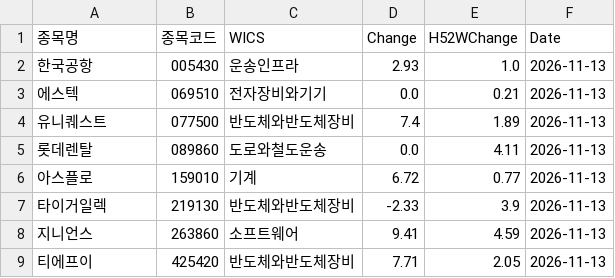
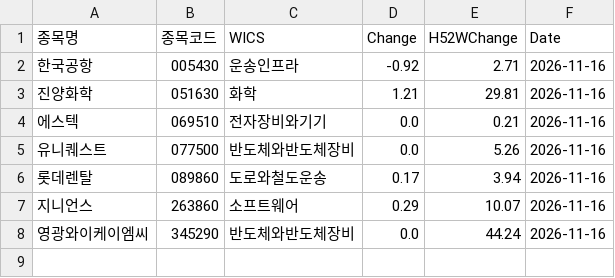
Before and after one commit to hermian/theme_stock, a CSV file: hosung/above52w_below_ath.csv, drawn as a sheet.

Commit message:
Add file via script

```diff
--- a/hosung/above52w_below_ath.csv
+++ b/hosung/above52w_below_ath.csv
@@ -1,9 +1,8 @@
 종목명,종목코드,WICS,Change,H52WChange,Date
-한국공항,005430,운송인프라,2.93,1.0,2026-11-13
-에스텍,069510,전자장비와기기,0.0,0.21,2026-11-13
-유니퀘스트,077500,반도체와반도체장비,7.4,1.89,2026-11-13
-롯데렌탈,089860,도로와철도운송,0.0,4.11,2026-11-13
-아스플로,159010,기계,6.72,0.77,2026-11-13
-타이거일렉,219130,반도체와반도체장비,-2.33,3.9,2026-11-13
-지니언스,263860,소프트웨어,9.41,4.59,2026-11-13
-티에프이,425420,반도체와반도체장비,7.71,2.05,2026-11-13
+한국공항,005430,운송인프라,-0.92,2.71,2026-11-16
+진양화학,051630,화학,1.21,29.81,2026-11-16
+에스텍,069510,전자장비와기기,0.0,0.21,2026-11-16
+유니퀘스트,077500,반도체와반도체장비,0.0,5.26,2026-11-16
+롯데렌탈,089860,도로와철도운송,0.17,3.94,2026-11-16
+지니언스,263860,소프트웨어,0.29,10.07,2026-11-16
+영광와이케이엠씨,345290,반도체와반도체장비,0.0,44.24,2026-11-16
```
